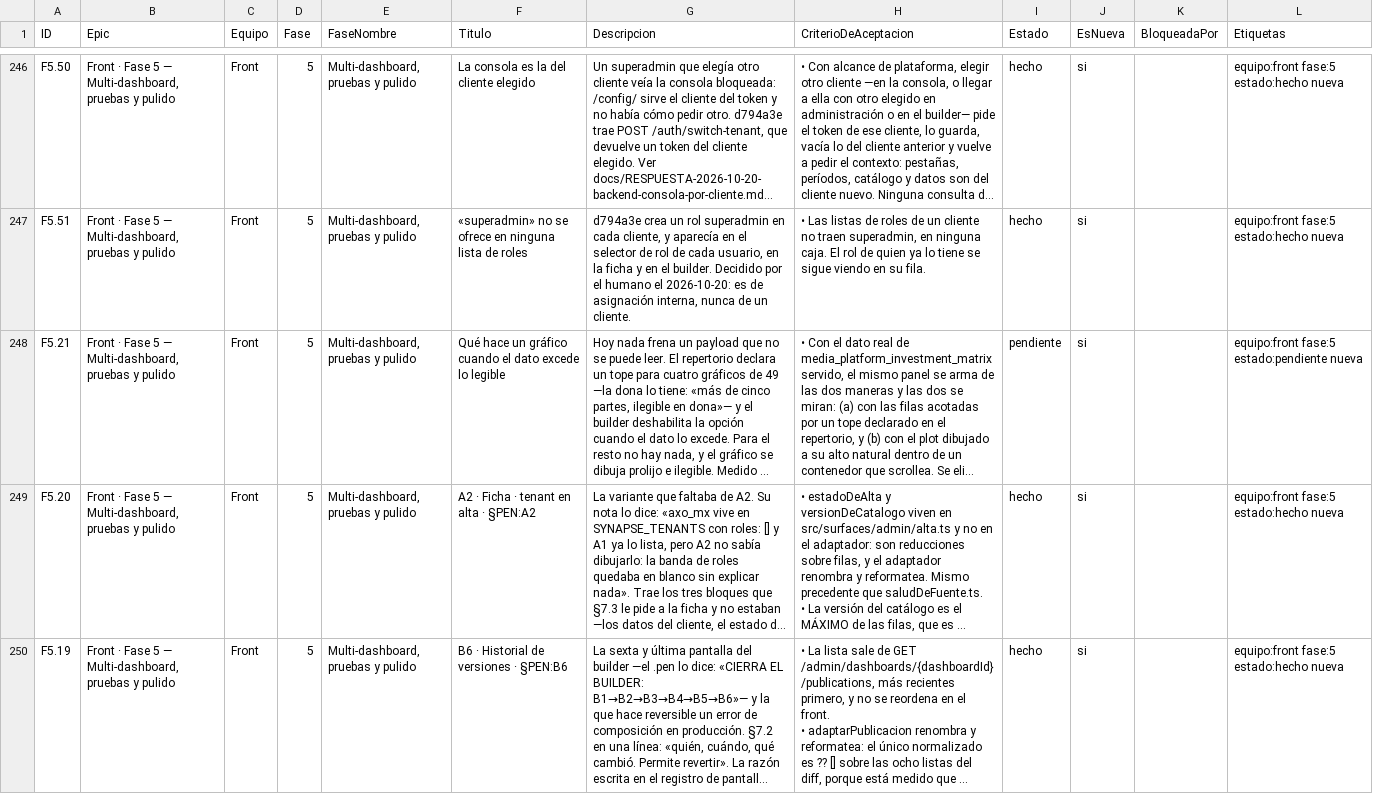
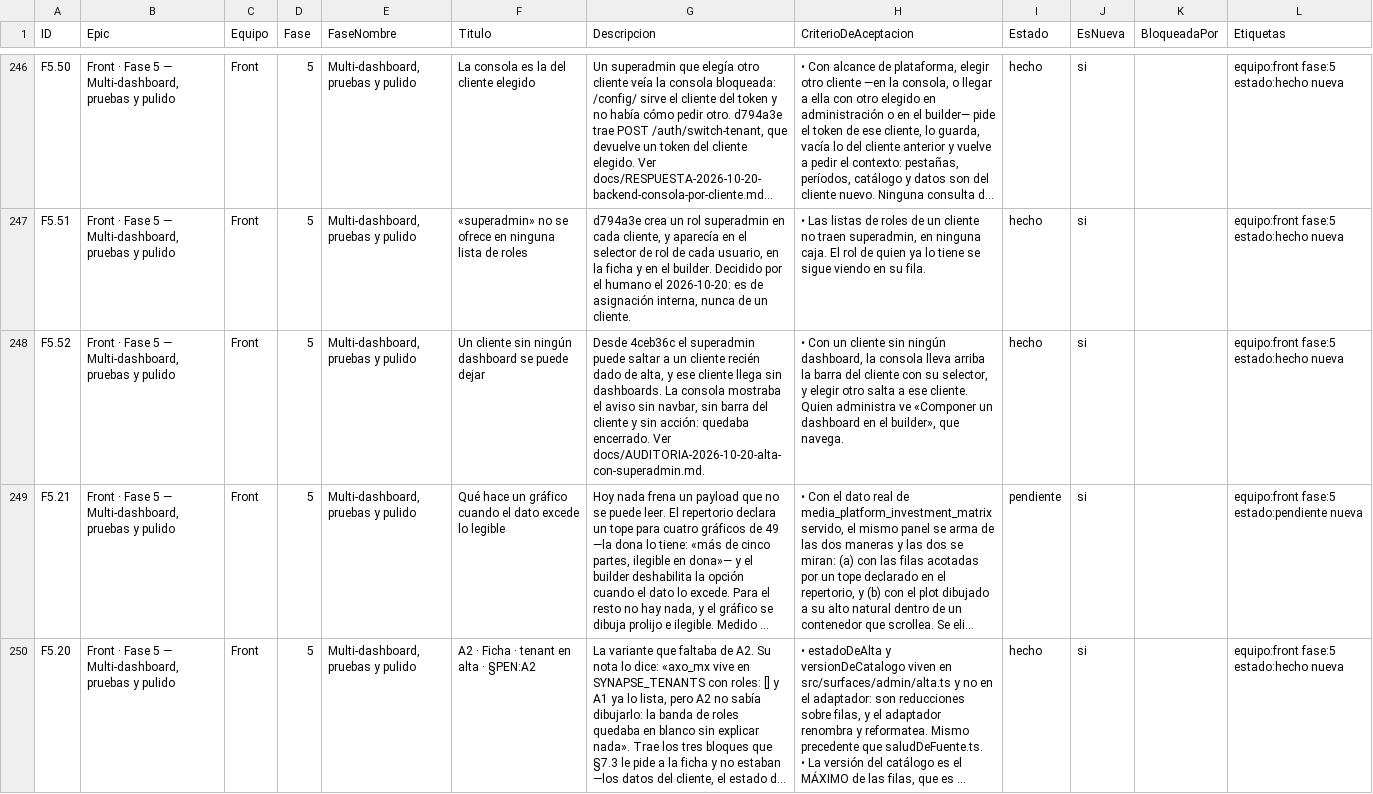
Before and after one commit to gerardoriarte-bt/synapse_dashboard, a CSV file: plan-tareas.csv, drawn as a sheet; only a part is shown, gaps mark what is left out; the shorter side is filled out with more unchanged rows; long unchanged cells end in …; the diff names each change by its address in the sheet, - before the commit and + after, or states it on an @@ line.

```diff
--- a/plan-tareas.csv
+++ b/plan-tareas.csv
+row 248: F5.52 | Front · Fase 5 — Multi-dashboard, pruebas y pulido | Front | 5 | Multi-dashboard, pruebas y pulido | Un cliente sin ningún dashboard se puede dejar | Desde 4ceb36c el superadmin puede saltar a un cliente recién dado de alta, y ese cliente llega sin dashboards. La consola mostraba el aviso sin navbar, sin barra del cliente y sin acción: quedaba encerrado. Ver docs/AUDITORIA-2026-10-20-alta-con-superadmin.md. | • Con un cliente sin ningún dashboard, la consola lleva arriba la barra del cliente con su selector, y elegir otro salta a ese cliente. Quien administra ve «Componer un dashboard en el builder», que navega. | hecho | si |  | equipo:front fase:5 estado:hecho nueva
```
Also changed, not shown: 7 other files.
